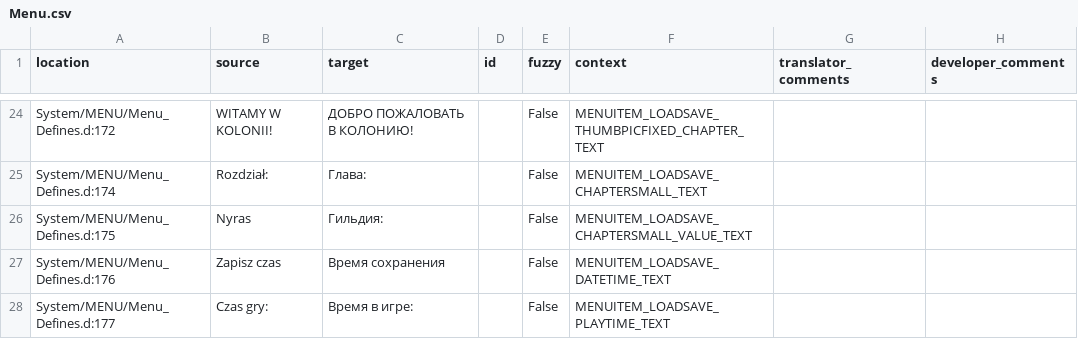
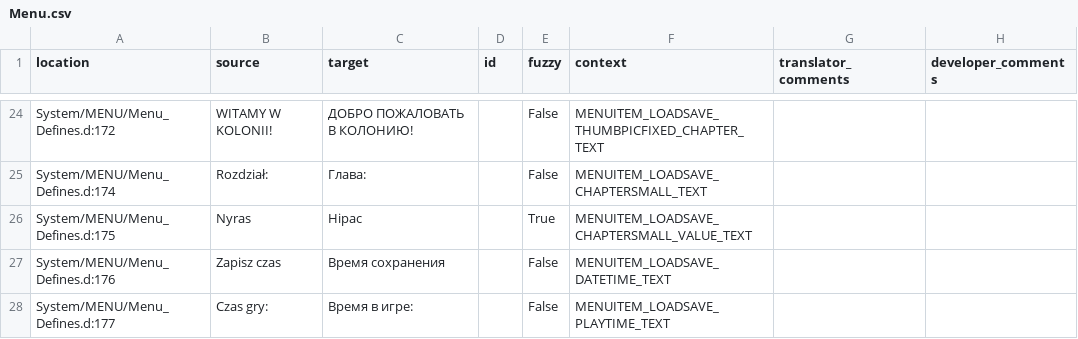
Before and after one commit to Nyras-Enjoyers/nyras-prologue-demake-scripts, a CSV file: .translations/ru/Menu.csv, drawn as a sheet; only a part is shown, gaps mark what is left out.

Commit message:
Translated using Weblate (Russian)
Currently translated at 99.3% (147 of 148 strings)

Translation: Nyras Prolog Demake/Menu
Translate-URL: http://weblate.cokoliv.eu/projects/nyras-prolog-demake/menu/ru/

```diff
--- a/.translations/ru/Menu.csv
+++ b/.translations/ru/Menu.csv
@@ -25,3 +25,3 @@
 "System/MENU/Menu_Defines.d:174","Rozdział:","Глава:","","False","MENUITEM_LOADSAVE_CHAPTERSMALL_TEXT","",""
-"System/MENU/Menu_Defines.d:175","Nyras","Гильдия:","","False","MENUITEM_LOADSAVE_CHAPTERSMALL_VALUE_TEXT","",""
+"System/MENU/Menu_Defines.d:175","Nyras","Нірас","","True","MENUITEM_LOADSAVE_CHAPTERSMALL_VALUE_TEXT","",""
 "System/MENU/Menu_Defines.d:176","Zapisz czas","Время сохранения","","False","MENUITEM_LOADSAVE_DATETIME_TEXT","",""
```
